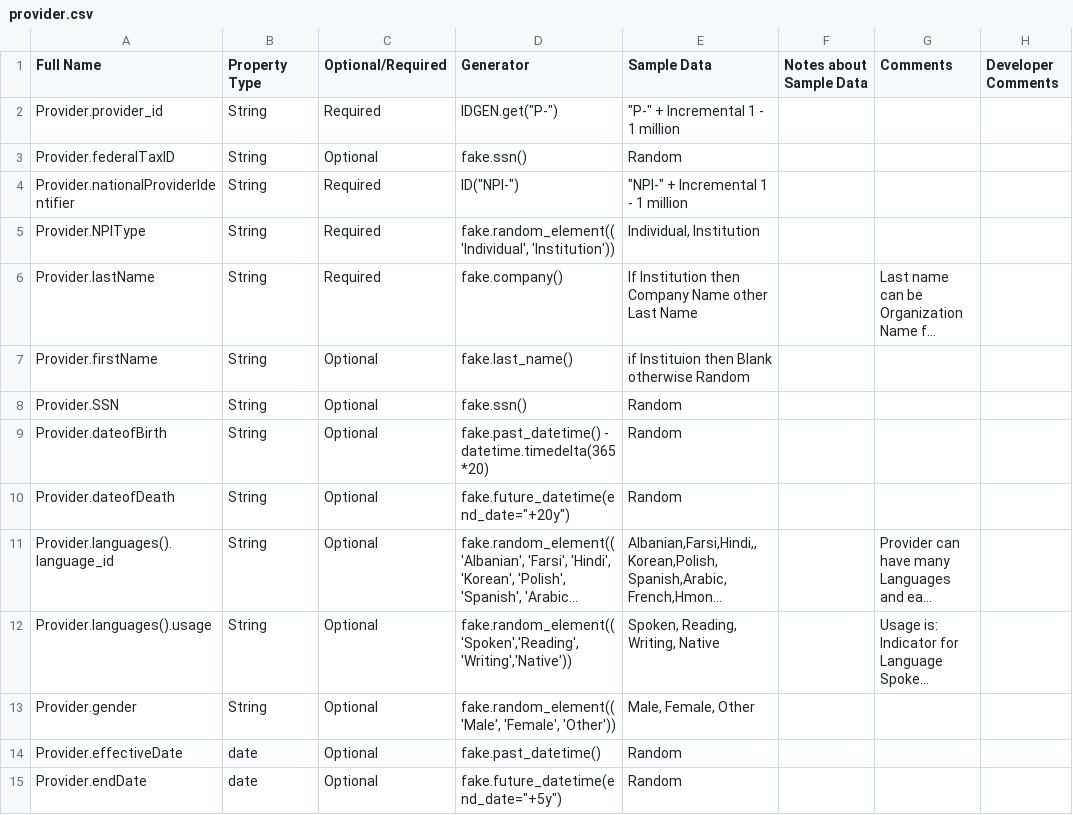
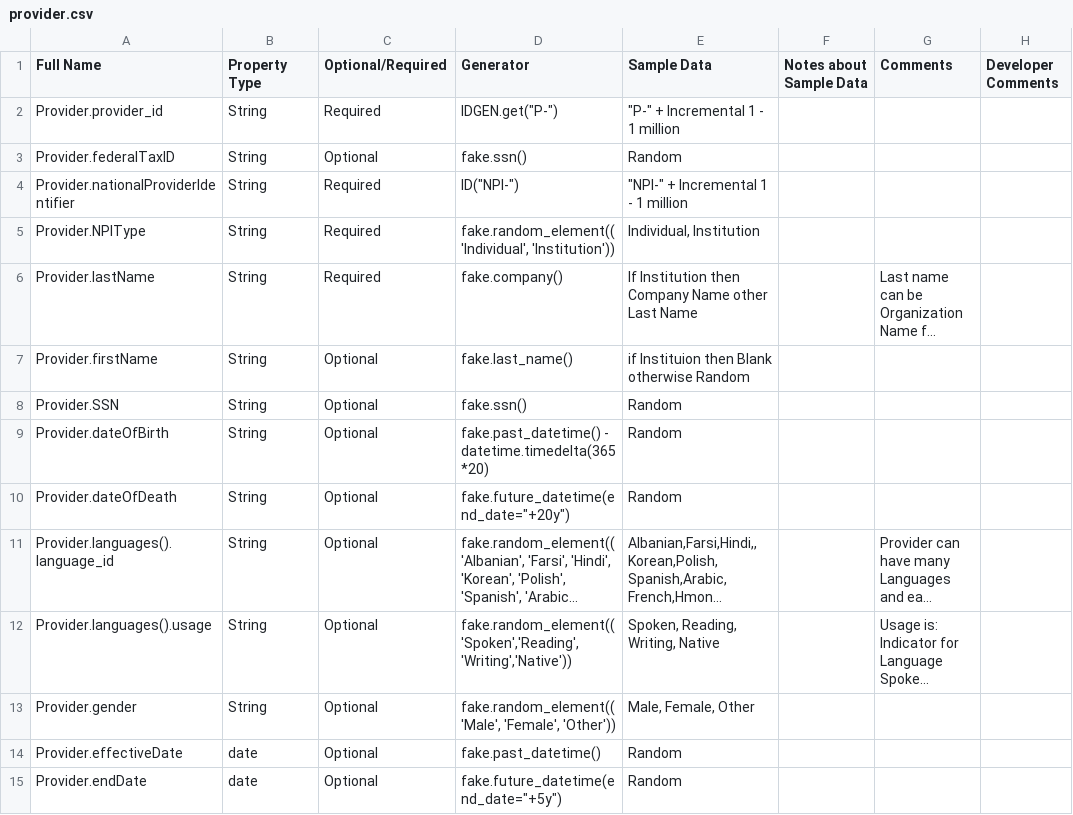
Before and after one commit to bradybyrd-mongodb/mongodb_utilities, a CSV file: relational_patterns/model-tables/provider.csv, drawn as a sheet; only a part is shown; long unchanged cells end in …; the diff names each change by its address in the sheet, - before the commit and + after, or states it on an @@ line.

```diff
--- a/relational_patterns/model-tables/provider.csv
+++ b/relational_patterns/model-tables/provider.csv
-A9 (Full Name): Provider.dateofBirth
+A9 (Full Name): Provider.dateOfBirth
-A10 (Full Name): Provider.dateofDeath
+A10 (Full Name): Provider.dateOfDeath
```
Also changed, not shown: relational_patterns/model-tables/claim.csv, 5 other files.
